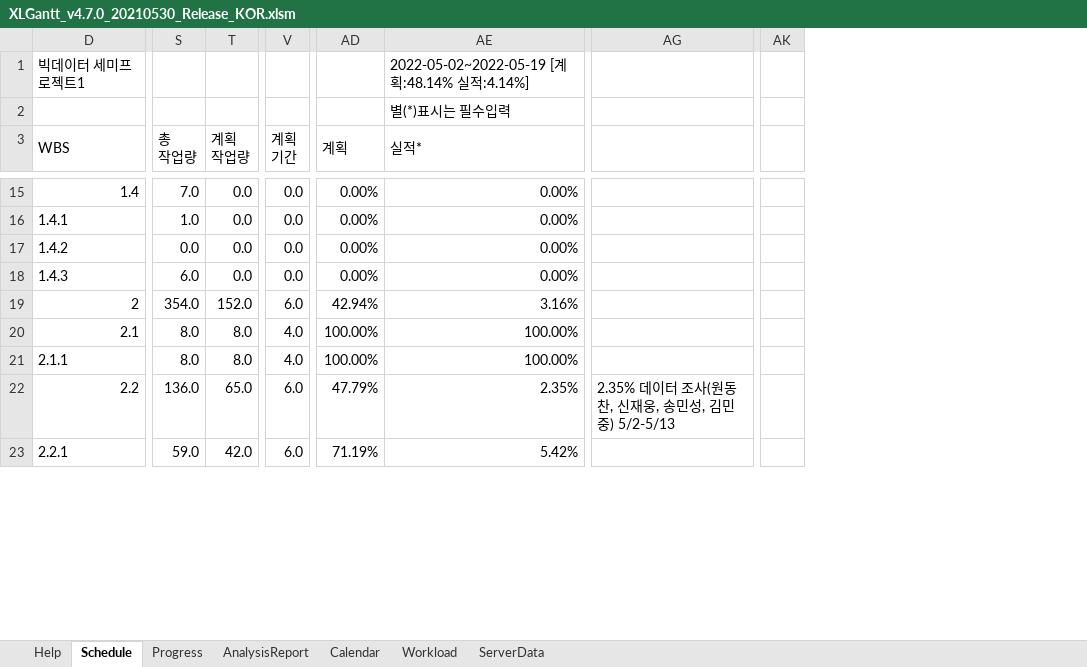
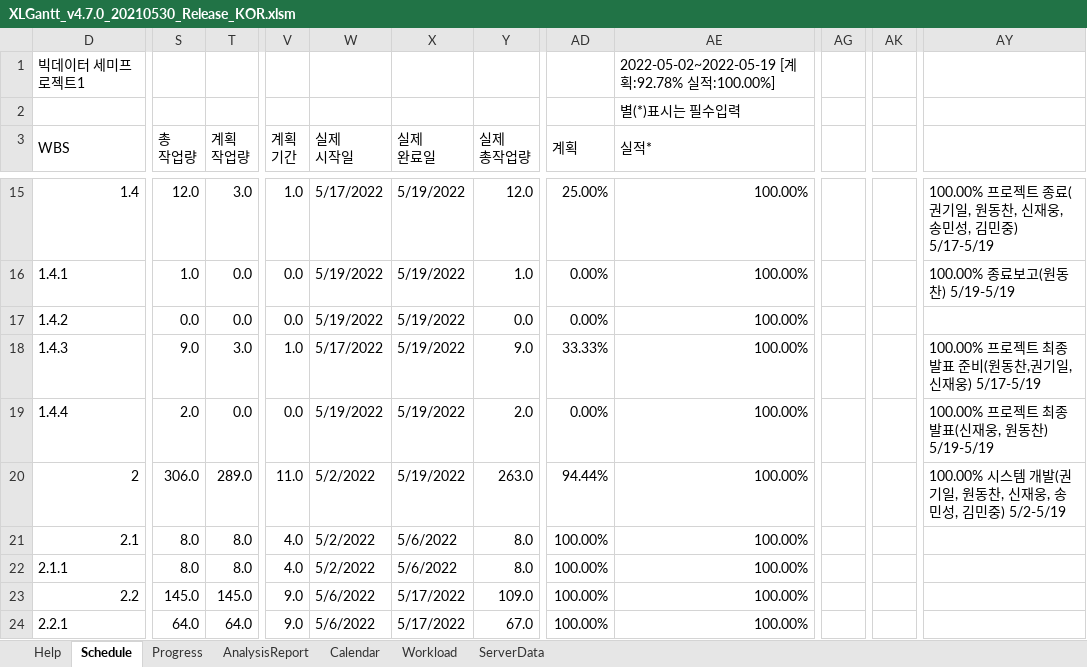
Before and after one commit to Ukjang/Mulcam_SEMI_PJT, an Excel workbook: XLGantt_v4.7.0_20210530_Release_KOR.xlsm, sheet Schedule, drawn as a sheet; only a part is shown, gaps mark what is left out; values as stored, in another font and other column widths than the file's, no cell formats; charts and pictures and conditional formats not drawn; removed rows and columns are numbered as before the commit, all else as after; rows hold the shown columns only; the diff covers the shown part only; the diff names each change by its address in the sheet, - before the commit and + after, or states it on an @@ line.

```diff
--- a/XLGantt_v4.7.0_20210530_Release_KOR.xlsm (sheet Schedule)
+++ b/XLGantt_v4.7.0_20210530_Release_KOR.xlsm (sheet Schedule)
@@ column W (실제 시작일) unhidden, rows 15-18: 5/17/2022 | 5/19/2022 | 5/19/2022 | 5/17/2022; rows 20-24: 5/2/2022 | 5/2/2022 | 5/2/2022 | 5/6/2022 | 5/6/2022 @@
@@ column X (실제 완료일) unhidden, rows 15-18: all 5/19/2022; rows 20-24: 5/19/2022 | 5/6/2022 | 5/6/2022 | 5/17/2022 | 5/17/2022 @@
@@ column Y (실제 총작업량) unhidden, rows 15-18: 12.0 | 1.0 | 0.0 | 9.0; rows 20-24: 263.0 | 8.0 | 8.0 | 109.0 | 67.0 @@
-column AG, row 22: 2.35% 데이터 조사(원동찬, 신재웅, 송민성, 김민중) 5/2-5/13
+column AG, empty
-column AK, empty
+column AK, empty
+column AY, rows 15-18: 100.00% 프로젝트 종료(권기일, 원동찬, 신재웅, 송민성, 김민중) 5/17-5/19 | 100.00% 종료보고(원동찬) 5/19-5/19 |  | 100.00% 프로젝트 최종 발표 준비(원동찬,권기일, 신재웅) 5/17-5/19; row 20: 100.00% 시스템 개발(권기일, 원동찬, 신재웅, 송민성, 김민중) 5/2-5/19
-AE1 (실적*): 2022-05-02~2022-05-19 [계획:48.14% 실적:4.14%]
+AE1 (실적*): 2022-05-02~2022-05-19 [계획:92.78% 실적:100.00%]
-S15 (총 작업량): 7.0
+S15 (총 작업량): 12.0
-T15 (계획 작업량): 0.0
+T15 (계획 작업량): 3.0
-V15 (계획 기간): 0.0
+V15 (계획 기간): 1.0
-AD15 (계획): 0.00%
+AD15 (계획): 25.00%
-AE15:AE18 (실적*): 0.00%
+AE15:AE18 (실적*): 100.00%
-S18 (총 작업량): 6.0
+S18 (총 작업량): 9.0
-T18 (계획 작업량): 0.0
+T18 (계획 작업량): 3.0
-V18 (계획 기간): 0.0
+V18 (계획 기간): 1.0
-AD18 (계획): 0.00%
+AD18 (계획): 33.33%
+row 19: 1.4.4 | 2.0 | 0.0 | 0.0 | 5/19/2022 | 5/19/2022 | 2.0 | 0.00% | 100.00% |  |  | 100.00% 프로젝트 최종 발표(신재웅, 원동찬) 5/19-5/19
-S20 (총 작업량): 354.0
+S20 (총 작업량): 306.0
-T20 (계획 작업량): 152.0
+T20 (계획 작업량): 289.0
-V20 (계획 기간): 6.0
+V20 (계획 기간): 11.0
-AD20 (계획): 42.94%
+AD20 (계획): 94.44%
-AE20 (실적*): 3.16%
+AE20 (실적*): 100.00%
-S23 (총 작업량): 136.0
+S23 (총 작업량): 145.0
-T23 (계획 작업량): 65.0
+T23 (계획 작업량): 145.0
-V23:V24 (계획 기간): 6.0
+V23:V24 (계획 기간): 9.0
-AD23 (계획): 47.79%
+AD23 (계획): 100.00%
-AE23 (실적*): 2.35%
+AE23 (실적*): 100.00%
-S24 (총 작업량): 59.0
+S24 (총 작업량): 64.0
-T24 (계획 작업량): 42.0
+T24 (계획 작업량): 64.0
-AD24 (계획): 71.19%
+AD24 (계획): 100.00%
-AE24 (실적*): 5.42%
+AE24 (실적*): 100.00%
```
Also changed, not shown: 2 added rows, 5 added columns, 6 removed columns and 219 edited cells elsewhere in this sheet, sheet Progress, cell formats, formulas that keep their value, hidden cells, charts or pictures.
